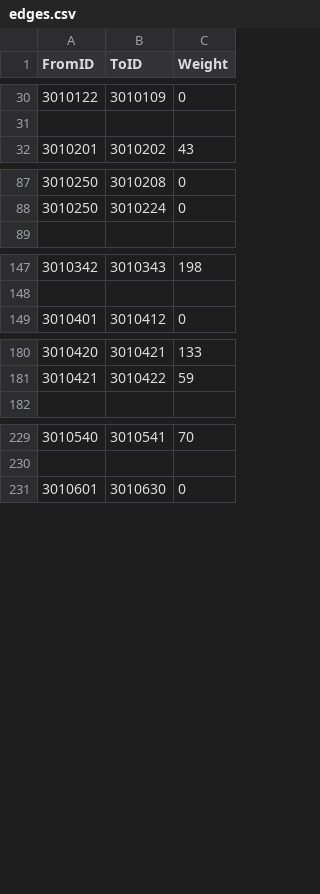
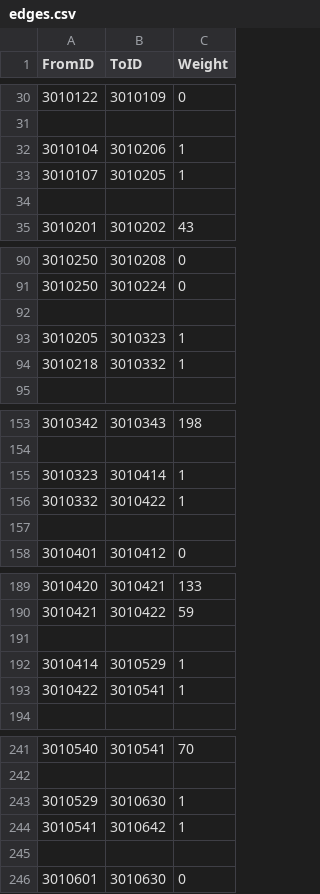
Before and after one commit to maniharafiqkr-hue/KNU-Campus-Wayfinder, a CSV file: src/org/knu/wayfinder/data/children/301/edges.csv, drawn as a sheet; only a part is shown, gaps mark what is left out; the diff covers the shown part only; the diff names each change by its address in the sheet, - before the commit and + after, or states it on an @@ line.

```diff
--- a/src/org/knu/wayfinder/data/children/301/edges.csv
+++ b/src/org/knu/wayfinder/data/children/301/edges.csv
+row 32: 3010104 | 3010206 | 1
+row 33: 3010107 | 3010205 | 1
+row 34: (empty)
+row 92: (empty)
+row 93: 3010205 | 3010323 | 1
+row 94: 3010218 | 3010332 | 1
+row 155: 3010323 | 3010414 | 1
+row 156: 3010332 | 3010422 | 1
+row 157: (empty)
+row 191: (empty)
+row 192: 3010414 | 3010529 | 1
+row 193: 3010422 | 3010541 | 1
+row 243: 3010529 | 3010630 | 1
+row 244: 3010541 | 3010642 | 1
+row 245: (empty)
```
Also changed, not shown: 6 added rows elsewhere in this file, src/org/knu/wayfinder/data/children/302/edges.csv, 14 other files.
